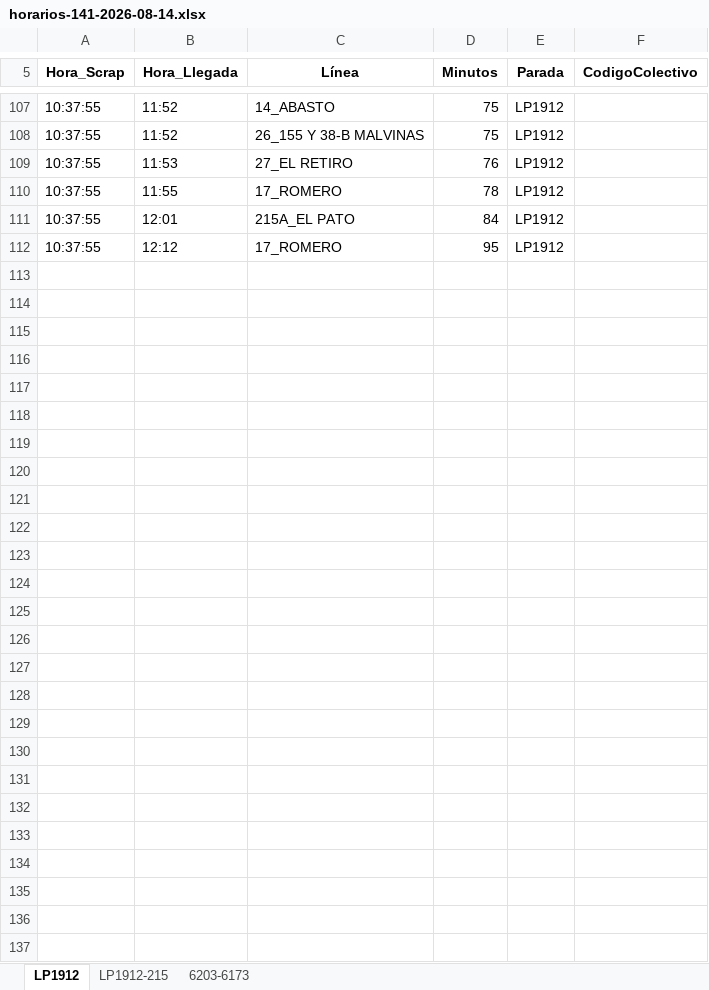
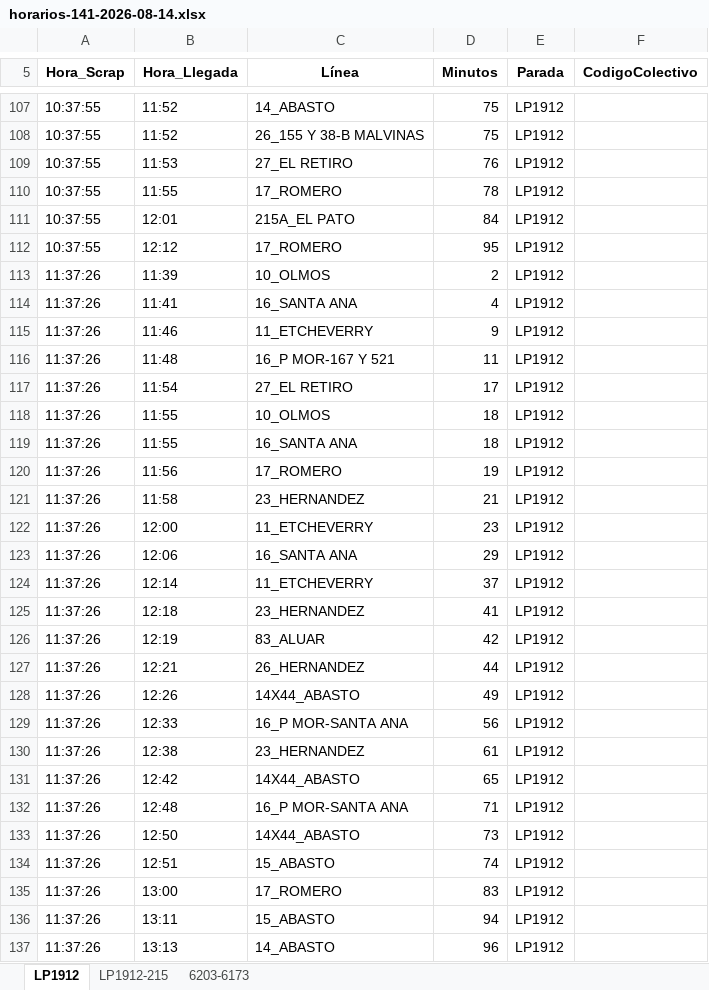
Before and after one commit to palomac00/recolector-colectivos, an Excel workbook: data/horarios-141-2026-08-14.xlsx, sheet LP1912, drawn as a sheet; only a part is shown, gaps mark what is left out; values as stored, in another font and other column widths than the file's, no borders; the diff covers the shown part only; the diff names each change by its address in the sheet, - before the commit and + after, or states it on an @@ line.

```diff
--- a/data/horarios-141-2026-08-14.xlsx (sheet LP1912)
+++ b/data/horarios-141-2026-08-14.xlsx (sheet LP1912)
+row 113: 11:37:26 | 11:39 | 10_OLMOS | 2 | LP1912
+row 114: 11:37:26 | 11:41 | 16_SANTA ANA | 4 | LP1912
+row 115: 11:37:26 | 11:46 | 11_ETCHEVERRY | 9 | LP1912
+row 116: 11:37:26 | 11:48 | 16_P MOR-167 Y 521 | 11 | LP1912
+row 117: 11:37:26 | 11:54 | 27_EL RETIRO | 17 | LP1912
+row 118: 11:37:26 | 11:55 | 10_OLMOS | 18 | LP1912
+row 119: 11:37:26 | 11:55 | 16_SANTA ANA | 18 | LP1912
+row 120: 11:37:26 | 11:56 | 17_ROMERO | 19 | LP1912
+row 121: 11:37:26 | 11:58 | 23_HERNANDEZ | 21 | LP1912
+row 122: 11:37:26 | 12:00 | 11_ETCHEVERRY | 23 | LP1912
+row 123: 11:37:26 | 12:06 | 16_SANTA ANA | 29 | LP1912
+row 124: 11:37:26 | 12:14 | 11_ETCHEVERRY | 37 | LP1912
+row 125: 11:37:26 | 12:18 | 23_HERNANDEZ | 41 | LP1912
+row 126: 11:37:26 | 12:19 | 83_ALUAR | 42 | LP1912
+row 127: 11:37:26 | 12:21 | 26_HERNANDEZ | 44 | LP1912
+row 128: 11:37:26 | 12:26 | 14X44_ABASTO | 49 | LP1912
+row 129: 11:37:26 | 12:33 | 16_P MOR-SANTA ANA | 56 | LP1912
+row 130: 11:37:26 | 12:38 | 23_HERNANDEZ | 61 | LP1912
+row 131: 11:37:26 | 12:42 | 14X44_ABASTO | 65 | LP1912
+row 132: 11:37:26 | 12:48 | 16_P MOR-SANTA ANA | 71 | LP1912
+row 133: 11:37:26 | 12:50 | 14X44_ABASTO | 73 | LP1912
+row 134: 11:37:26 | 12:51 | 15_ABASTO | 74 | LP1912
+row 135: 11:37:26 | 13:00 | 17_ROMERO | 83 | LP1912
+row 136: 11:37:26 | 13:11 | 15_ABASTO | 94 | LP1912
+row 137: 11:37:26 | 13:13 | 14_ABASTO | 96 | LP1912
```
Also changed, not shown: 2 edited cells elsewhere in this sheet, sheet 6203-6173, sheet LP1912-215, 2 other files.
